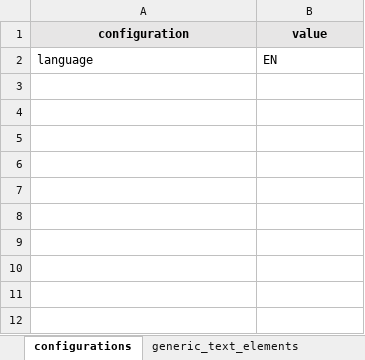
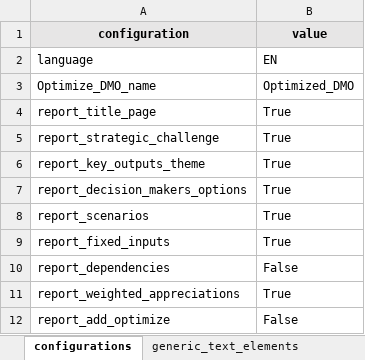
Before and after one commit to joepweterman/trbs, an Excel workbook: src/vlinder/data/IZZ/xlsx/IZZ.xlsx, sheet configurations, drawn as a sheet; values as stored, in another font and other column widths than the file's, no borders; the diff names each change by its address in the sheet, - before the commit and + after, or states it on an @@ line.

Commit message:
Flexible tables in PDF and configurations to include/exclude parts in the report (#117)
* make reports flex, add step 7, update colors

* add possibility to include optimize in report

* add dict from excel and only optimize when name

* Error in isnan fixed

* modified the excells with configs and add NEMO

* Same fix DSM but also for JSON en CSV

* add hardcoded page_dict functionality

---------

Co-authored-by: mike.verdaasdonk <mike.verdaasdonk@admin.pwc.com>

```diff
--- a/src/vlinder/data/IZZ/xlsx/IZZ.xlsx (sheet configurations)
+++ b/src/vlinder/data/IZZ/xlsx/IZZ.xlsx (sheet configurations)
+row 3: Optimize_DMO_name | Optimized_DMO
+row 4: report_title_page | True
+row 5: report_strategic_challenge | True
+row 6: report_key_outputs_theme | True
+row 7: report_decision_makers_options | True
+row 8: report_scenarios | True
+row 9: report_fixed_inputs | True
+row 10: report_dependencies | False
+row 11: report_weighted_appreciations | True
+row 12: report_add_optimize | False
```
Also changed, not shown: src/vlinder/data/Beerwiser/xlsx/Beerwiser.xlsx, src/vlinder/data/DSM/xlsx/DSM.xlsx, 17 other files.
